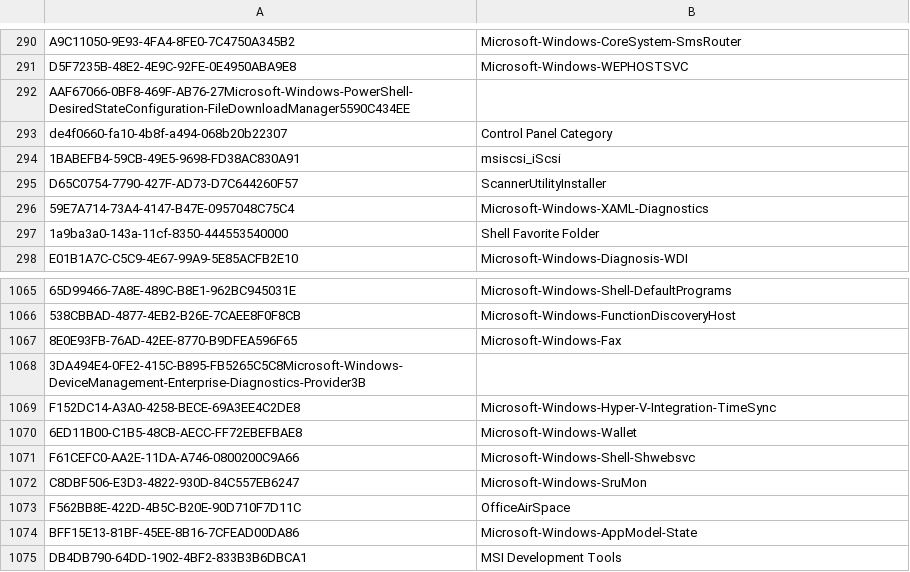
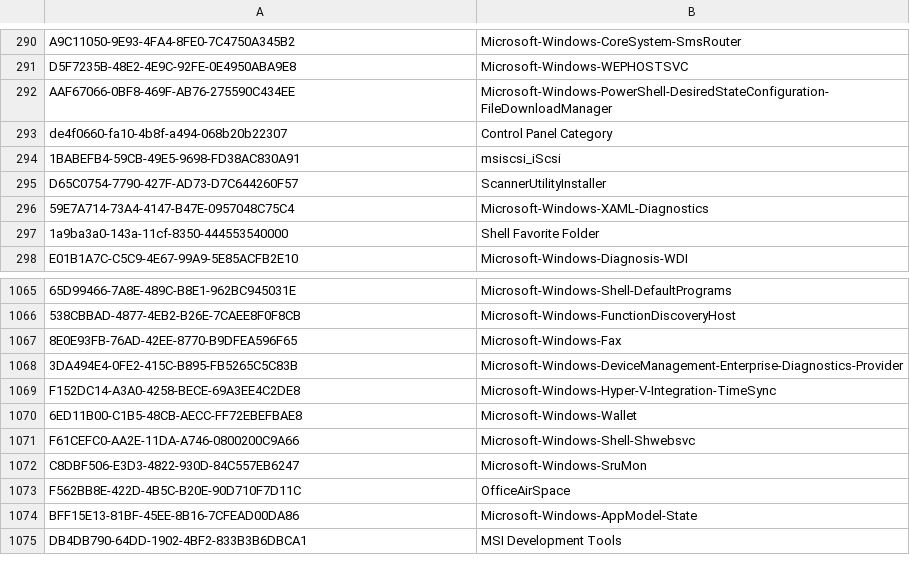
Before and after one commit to kacos2000/Jumplist-Browser, a CSV file: GUIDs.csv, drawn as a sheet; only a part is shown, gaps mark what is left out; removed rows and columns are numbered as before the commit, all else as after; the diff names each change by its address in the sheet, - before the commit and + after, or states it on an @@ line.

Commit message:
Update GUIDs.csv

```diff
--- a/GUIDs.csv
+++ b/GUIDs.csv
-row 292: AAF67066-0BF8-469F-AB76-27Microsoft-Windows-PowerShell-DesiredStateConfiguration-FileDownloadManager5590C434EE
+row 292: AAF67066-0BF8-469F-AB76-275590C434EE | Microsoft-Windows-PowerShell-DesiredStateConfiguration-FileDownloadManager
-row 1068: 3DA494E4-0FE2-415C-B895-FB5265C5C8Microsoft-Windows-DeviceManagement-Enterprise-Diagnostics-Provider3B
+row 1068: 3DA494E4-0FE2-415C-B895-FB5265C5C83B | Microsoft-Windows-DeviceManagement-Enterprise-Diagnostics-Provider
```
